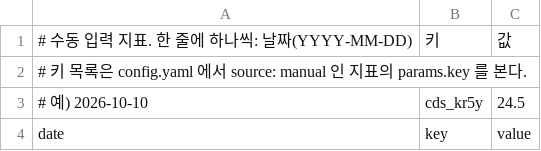
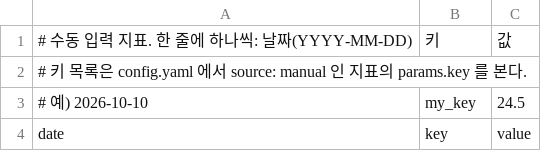
Before and after one commit to kimmzero62/dgfc-code, a CSV file: manual/manual_inputs.csv, drawn as a sheet.

```diff
--- a/manual/manual_inputs.csv
+++ b/manual/manual_inputs.csv
@@ -2,3 +2,3 @@
 # 키 목록은 config.yaml 에서 source: manual 인 지표의 params.key 를 본다.
-# 예) 2026-10-10,cds_kr5y,24.5
+# 예) 2026-10-10,my_key,24.5
 date,key,value
```
Also changed, not shown: 7 other files.
